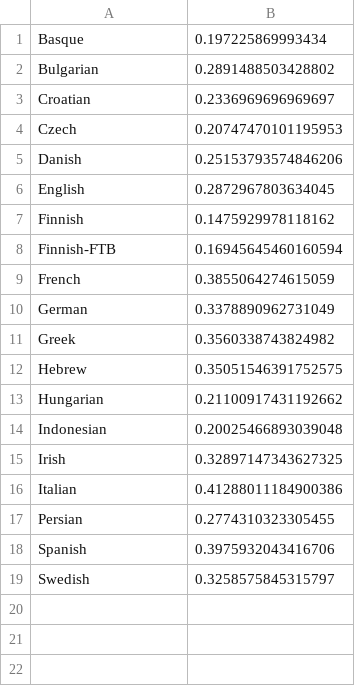
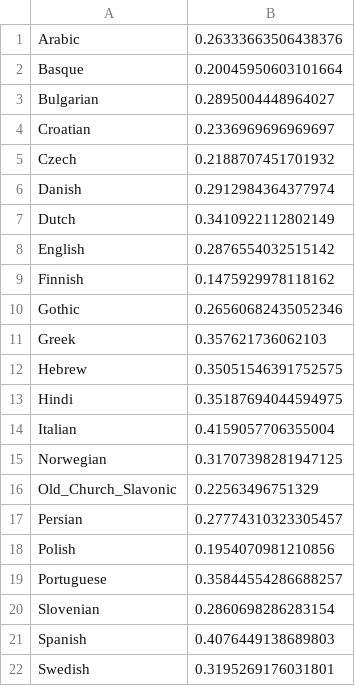
Before and after one commit to jimmycallin/udeval, a CSV file: data/maltdefault.function_dist.csv, drawn as a sheet.

```diff
--- a/data/maltdefault.function_dist.csv
+++ b/data/maltdefault.function_dist.csv
@@ -1,19 +1,22 @@
-Basque,0.197225869993434
-Bulgarian,0.2891488503428802
+Arabic,0.26333663506438376
+Basque,0.20045950603101664
+Bulgarian,0.2895004448964027
 Croatian,0.2336969696969697
-Czech,0.20747470101195953
-Danish,0.25153793574846206
-English,0.2872967803634045
+Czech,0.2188707451701932
+Danish,0.2912984364377974
+Dutch,0.3410922112802149
+English,0.2876554032515142
 Finnish,0.1475929978118162
-Finnish-FTB,0.16945645460160594
-French,0.3855064274615059
-German,0.3378890962731049
-Greek,0.3560338743824982
+Gothic,0.26560682435052346
+Greek,0.357621736062103
 Hebrew,0.35051546391752575
-Hungarian,0.21100917431192662
-Indonesian,0.20025466893039048
-Irish,0.32897147343627325
-Italian,0.41288011184900386
-Persian,0.2774310323305455
-Spanish,0.3975932043416706
-Swedish,0.3258575845315797
+Hindi,0.35187694044594975
+Italian,0.4159057706355004
+Norwegian,0.31707398281947125
+Old_Church_Slavonic,0.22563496751329
+Persian,0.27774310323305457
+Polish,0.1954070981210856
+Portuguese,0.35844554286688257
+Slovenian,0.2860698286283154
+Spanish,0.4076449138689803
+Swedish,0.3195269176031801
```
Also changed, not shown: data/degree_of_functionality.inverse_word_entropy.csv, data/maltdefault.content_dist.csv, 8 other files.
